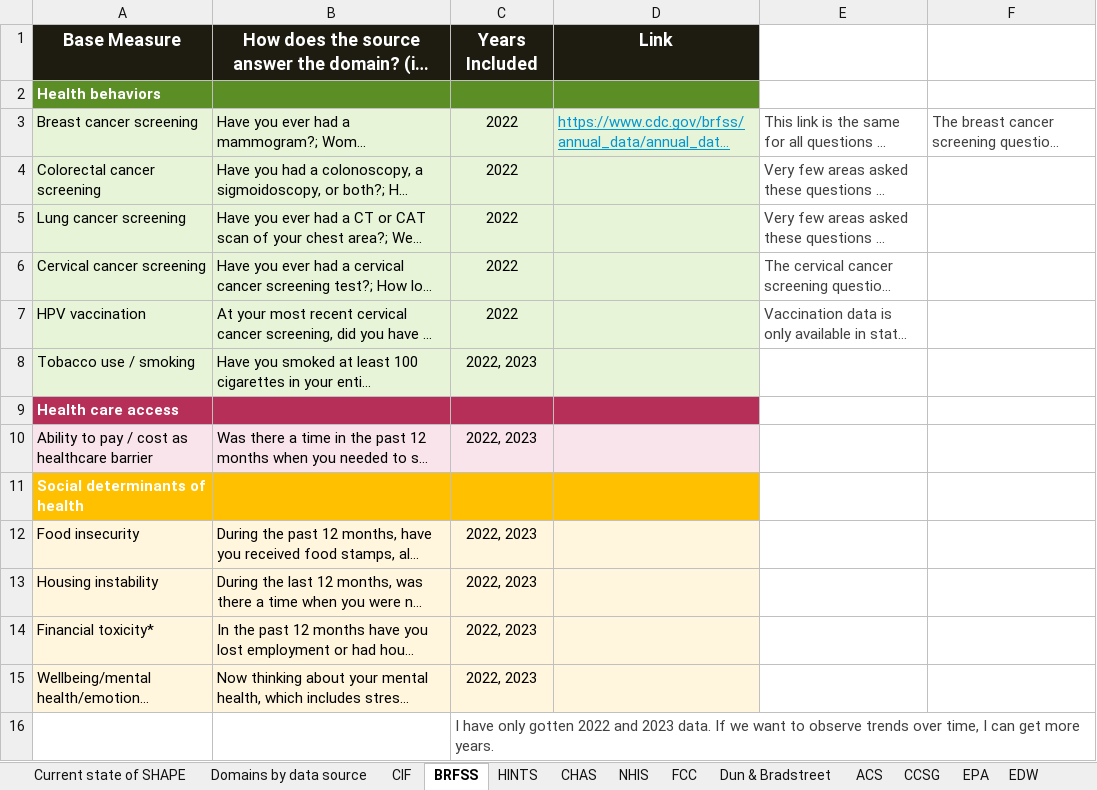
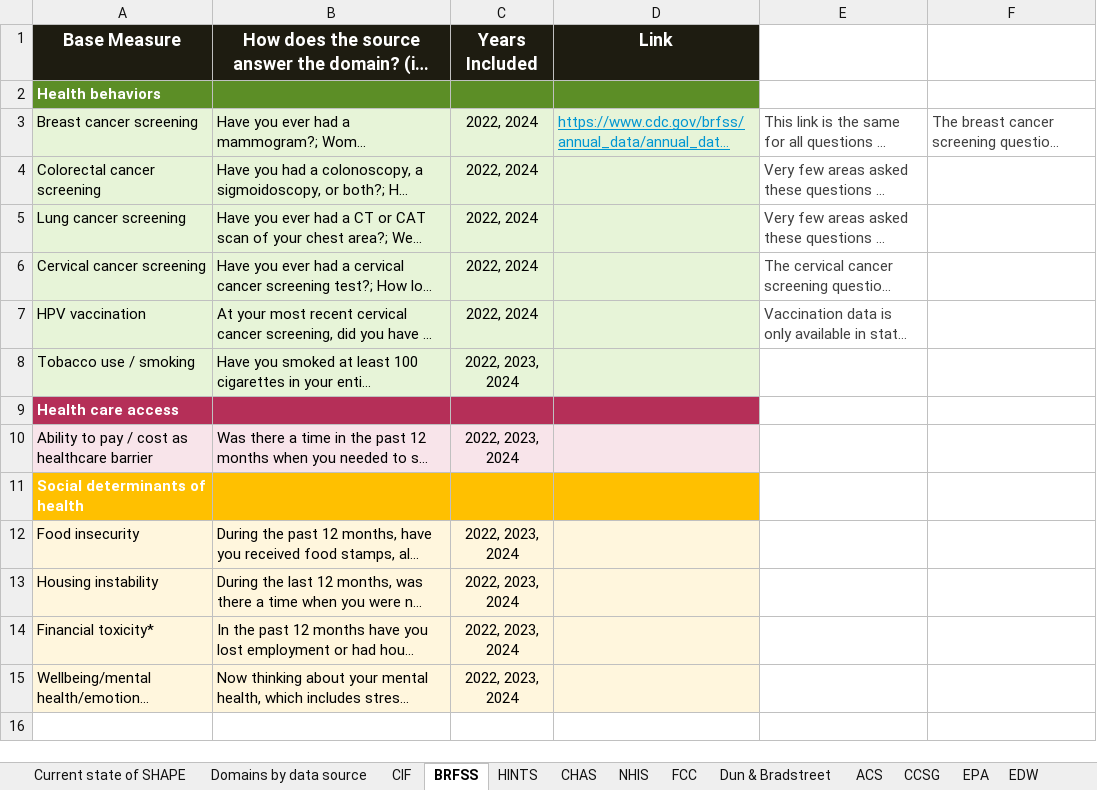
Before and after one commit to dstone42/SHAPE_Visualization, an Excel workbook: data/inputs/Metrics captured by database_ACTIVE.xlsx, sheet BRFSS, drawn as a sheet; long unchanged cells end in …; values as stored, in another font and other column widths than the file's, no borders; the diff names each change by its address in the sheet, - before the commit and + after, or states it on an @@ line.

```diff
--- a/data/inputs/Metrics captured by database_ACTIVE.xlsx (sheet BRFSS)
+++ b/data/inputs/Metrics captured by database_ACTIVE.xlsx (sheet BRFSS)
-C3:C7 (Years Included): 2022
+C3:C7 (Years Included): 2022, 2024
-C8 (Years Included): 2022, 2023
+C8 (Years Included): 2022, 2023, 2024
-C10 (Years Included): 2022, 2023
+C10 (Years Included): 2022, 2023, 2024
-C12:C15 (Years Included): 2022, 2023
+C12:C15 (Years Included): 2022, 2023, 2024
-row 16:  |  | I have only gotten 2022 and 2023 data. If we want to observe trends over time, I can get more years.
```
Also changed, not shown: sheet ACS, sheet CIF, sheet Current state of SHAPE, sheet EPA, 6 other files.
